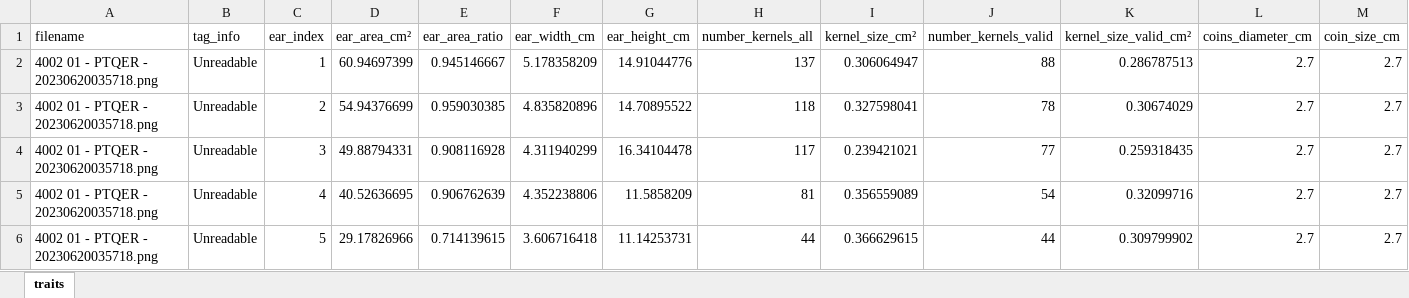
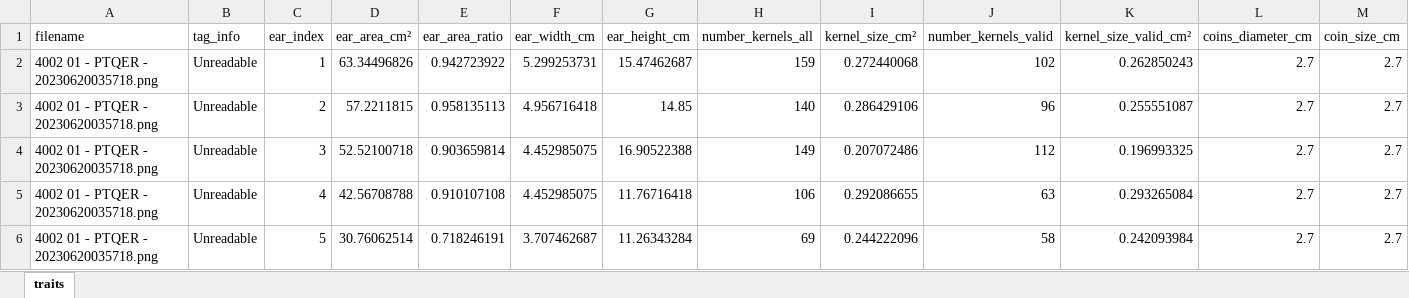
Before and after one commit to Computational-Plant-Science/Syngenta_PhenoTOOLs, an Excel workbook: sample_test/5_ears_test/trait.xlsx, sheet traits, drawn as a sheet; only a part is shown; values as stored, in another font and other column widths than the file's, no borders; the diff names each change by its address in the sheet, - before the commit and + after, or states it on an @@ line.

Commit message:
Add kernel count image results output

```diff
--- a/sample_test/5_ears_test/trait.xlsx (sheet traits)
+++ b/sample_test/5_ears_test/trait.xlsx (sheet traits)
-D2 (ear_area_cm²): 60.94697399
+D2 (ear_area_cm²): 63.34496826
-E2 (ear_area_ratio): 0.945146667
+E2 (ear_area_ratio): 0.942723922
-F2 (ear_width_cm): 5.178358209
+F2 (ear_width_cm): 5.299253731
-G2 (ear_height_cm): 14.91044776
+G2 (ear_height_cm): 15.47462687
-H2 (number_kernels_all): 137
+H2 (number_kernels_all): 159
-I2 (kernel_size_cm²): 0.306064947
+I2 (kernel_size_cm²): 0.272440068
-J2 (number_kernels_valid): 88
+J2 (number_kernels_valid): 102
-K2 (kernel_size_valid_cm²): 0.286787513
+K2 (kernel_size_valid_cm²): 0.262850243
-D3 (ear_area_cm²): 54.94376699
+D3 (ear_area_cm²): 57.2211815
-E3 (ear_area_ratio): 0.959030385
+E3 (ear_area_ratio): 0.958135113
-F3 (ear_width_cm): 4.835820896
+F3 (ear_width_cm): 4.956716418
-G3 (ear_height_cm): 14.70895522
+G3 (ear_height_cm): 14.85
-H3 (number_kernels_all): 118
+H3 (number_kernels_all): 140
-I3 (kernel_size_cm²): 0.327598041
+I3 (kernel_size_cm²): 0.286429106
-J3 (number_kernels_valid): 78
+J3 (number_kernels_valid): 96
-K3 (kernel_size_valid_cm²): 0.30674029
+K3 (kernel_size_valid_cm²): 0.255551087
-D4 (ear_area_cm²): 49.88794331
+D4 (ear_area_cm²): 52.52100718
-E4 (ear_area_ratio): 0.908116928
+E4 (ear_area_ratio): 0.903659814
-F4 (ear_width_cm): 4.311940299
+F4 (ear_width_cm): 4.452985075
-G4 (ear_height_cm): 16.34104478
+G4 (ear_height_cm): 16.90522388
-H4 (number_kernels_all): 117
+H4 (number_kernels_all): 149
-I4 (kernel_size_cm²): 0.239421021
+I4 (kernel_size_cm²): 0.207072486
-J4 (number_kernels_valid): 77
+J4 (number_kernels_valid): 112
-K4 (kernel_size_valid_cm²): 0.259318435
+K4 (kernel_size_valid_cm²): 0.196993325
-D5 (ear_area_cm²): 40.52636695
+D5 (ear_area_cm²): 42.56708788
-E5 (ear_area_ratio): 0.906762639
+E5 (ear_area_ratio): 0.910107108
-F5 (ear_width_cm): 4.352238806
+F5 (ear_width_cm): 4.452985075
-G5 (ear_height_cm): 11.5858209
+G5 (ear_height_cm): 11.76716418
-H5 (number_kernels_all): 81
+H5 (number_kernels_all): 106
-I5 (kernel_size_cm²): 0.356559089
+I5 (kernel_size_cm²): 0.292086655
-J5 (number_kernels_valid): 54
+J5 (number_kernels_valid): 63
-K5 (kernel_size_valid_cm²): 0.32099716
+K5 (kernel_size_valid_cm²): 0.293265084
-D6 (ear_area_cm²): 29.17826966
+D6 (ear_area_cm²): 30.76062514
-E6 (ear_area_ratio): 0.714139615
+E6 (ear_area_ratio): 0.718246191
-F6 (ear_width_cm): 3.606716418
+F6 (ear_width_cm): 3.707462687
-G6 (ear_height_cm): 11.14253731
+G6 (ear_height_cm): 11.26343284
-H6 (number_kernels_all): 44
+H6 (number_kernels_all): 69
-I6 (kernel_size_cm²): 0.366629615
+I6 (kernel_size_cm²): 0.244222096
-J6 (number_kernels_valid): 44
+J6 (number_kernels_valid): 58
-K6 (kernel_size_valid_cm²): 0.309799902
+K6 (kernel_size_valid_cm²): 0.242093984
```
Also changed, not shown: 11 other files.
